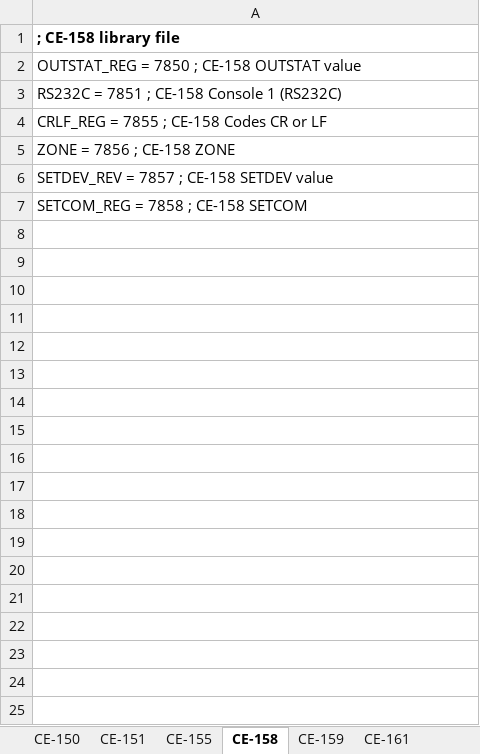
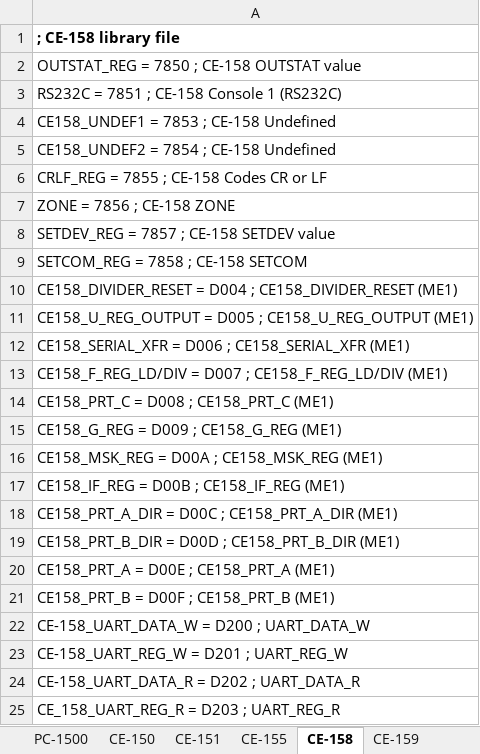
Before and after one commit to Jeff-Birt/Sharp_PC-1500_Lib_Builder, an Excel workbook: PC-1500_Memory_Lib_Builder.xlsm, sheet CE-158, drawn as a sheet; values as stored, in another font and other column widths than the file's, no borders; addresses are those after the commit; the diff names each change by its address in the sheet, - before the commit and + after, or states it on an @@ line.

```diff
--- a/PC-1500_Memory_Lib_Builder.xlsm (sheet CE-158)
+++ b/PC-1500_Memory_Lib_Builder.xlsm (sheet CE-158)
+sheet tab: PC-1500
+row 4: CE158_UNDEF1 = 7853 ; CE-158 Undefined
+row 5: CE158_UNDEF2 = 7854 ; CE-158 Undefined
-A8: SETDEV_REV = 7857 ; CE-158 SETDEV value
+A8: SETDEV_REG = 7857 ; CE-158 SETDEV value
+row 10: CE158_DIVIDER_RESET = D004 ; CE158_DIVIDER_RESET (ME1)
+row 11: CE158_U_REG_OUTPUT = D005 ; CE158_U_REG_OUTPUT (ME1)
+row 12: CE158_SERIAL_XFR = D006 ; CE158_SERIAL_XFR (ME1)
+row 13: CE158_F_REG_LD/DIV = D007 ; CE158_F_REG_LD/DIV (ME1)
+row 14: CE158_PRT_C = D008 ; CE158_PRT_C (ME1)
+row 15: CE158_G_REG = D009 ; CE158_G_REG (ME1)
+row 16: CE158_MSK_REG = D00A ; CE158_MSK_REG (ME1)
+row 17: CE158_IF_REG = D00B ; CE158_IF_REG (ME1)
+row 18: CE158_PRT_A_DIR = D00C ; CE158_PRT_A_DIR (ME1)
+row 19: CE158_PRT_B_DIR = D00D ; CE158_PRT_B_DIR (ME1)
+row 20: CE158_PRT_A = D00E ; CE158_PRT_A (ME1)
+row 21: CE158_PRT_B = D00F ; CE158_PRT_B (ME1)
+row 22: CE-158_UART_DATA_W = D200 ; UART_DATA_W
+row 23: CE-158_UART_REG_W = D201 ; UART_REG_W
+row 24: CE-158_UART_DATA_R = D202 ; UART_DATA_R
+row 25: CE_158_UART_REG_R = D203 ; UART_REG_R
```
Also changed, not shown: sheet PC-1500_Lib_Builder, sheet PC-1500_Mem_Map, sheet CE-150, sheet Path, other sheet tabs, 10 other files.
